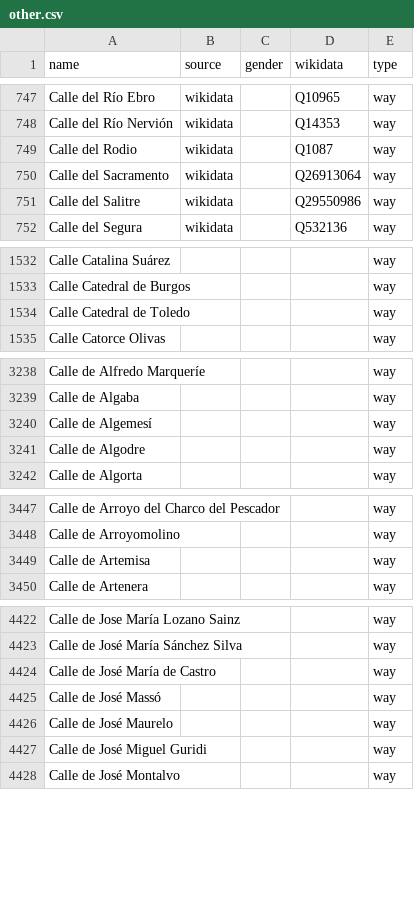
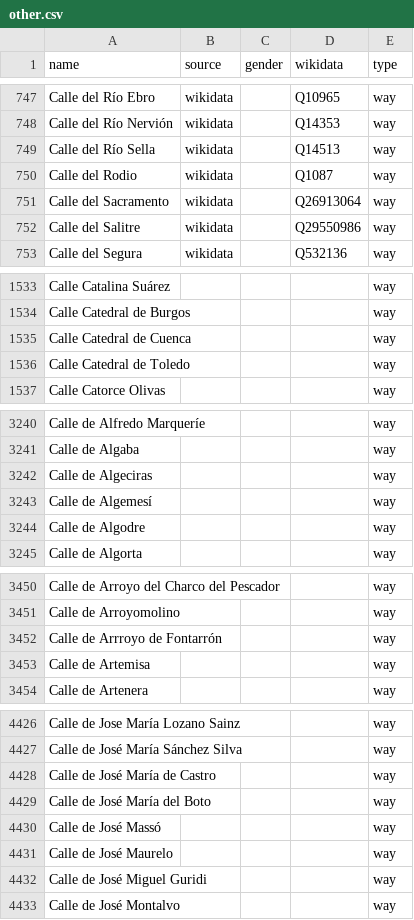
Before and after one commit to EqualStreetNames/equalstreetnames-madrid, a CSV file: data/other.csv, drawn as a sheet; only a part is shown, gaps mark what is left out; the diff covers the shown part only; the diff names each change by its address in the sheet, - before the commit and + after, or states it on an @@ line.

```diff
--- a/data/other.csv
+++ b/data/other.csv
+row 749: Calle del Río Sella | wikidata |  | Q14513 | way
+row 1535: Calle Catedral de Cuenca |  |  |  | way
+row 3242: Calle de Algeciras |  |  |  | way
+row 3452: Calle de Arrroyo de Fontarrón |  |  |  | way
+row 4429: Calle de José María del Boto |  |  |  | way
```
Also changed, not shown: 3 added rows and 3 removed rows elsewhere in this file, 3 other files.
